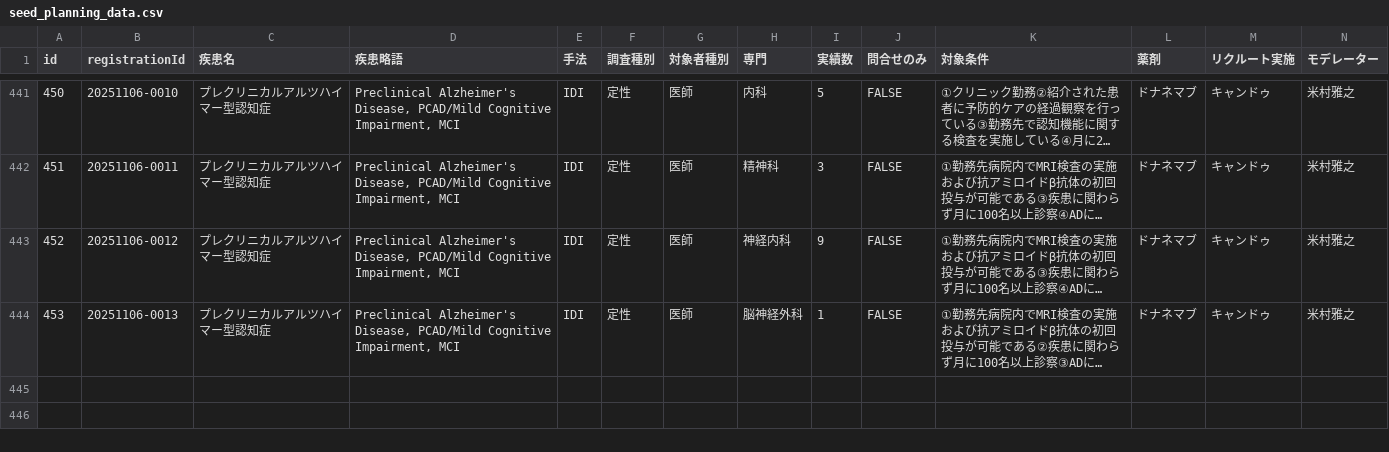
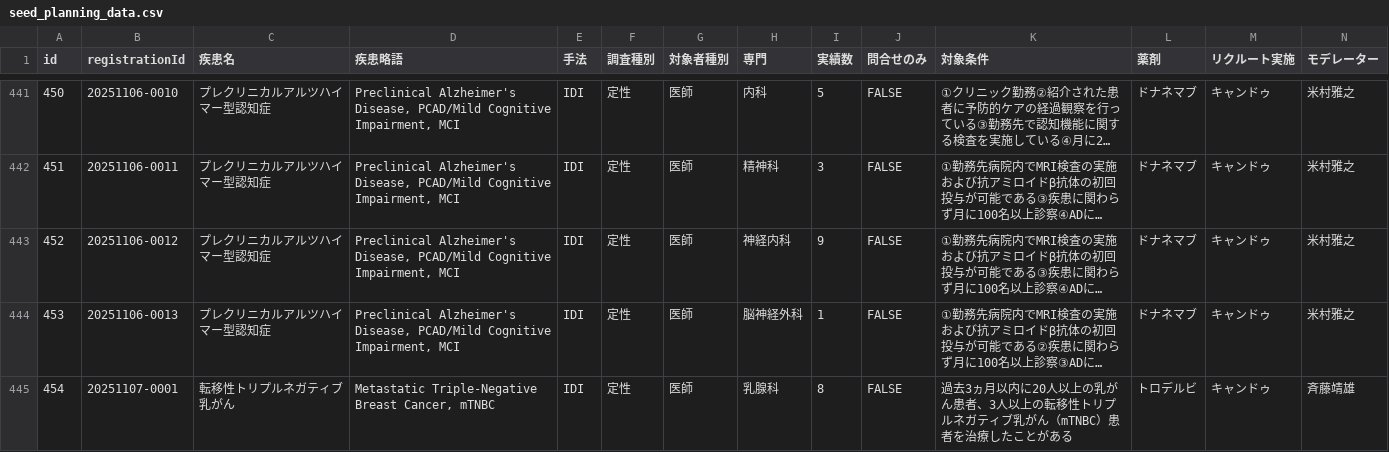
Before and after one commit to Yoshi-Seed/global, a CSV file: project-tracker/seed_planning_data.csv, drawn as a sheet; only a part is shown, gaps mark what is left out; long unchanged cells end in …; rows hold the shown columns only; the diff names each change by its address in the sheet, - before the commit and + after, or states it on an @@ line.

Commit message:
Add project: 転移性トリプルネガティブ乳がん

```diff
--- a/project-tracker/seed_planning_data.csv
+++ b/project-tracker/seed_planning_data.csv
+row 445: 454 | 20251107-0001 | 転移性トリプルネガティブ乳がん | Metastatic Triple-Negative Breast Cancer, mTNBC | IDI | 定性 | 医師 | 乳腺科 | 8 | FALSE | 過去3ヵ月以内に20人以上の乳がん患者、3人以上の転移性トリプルネガティブ乳がん（mTNBC）患者を治療したことがある | トロデルビ | キャンドゥ | 斉藤靖雄
```
